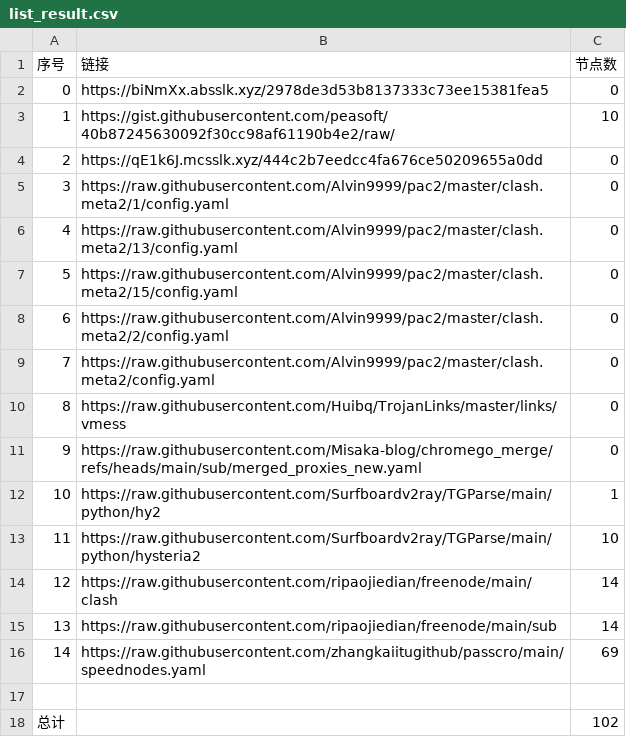
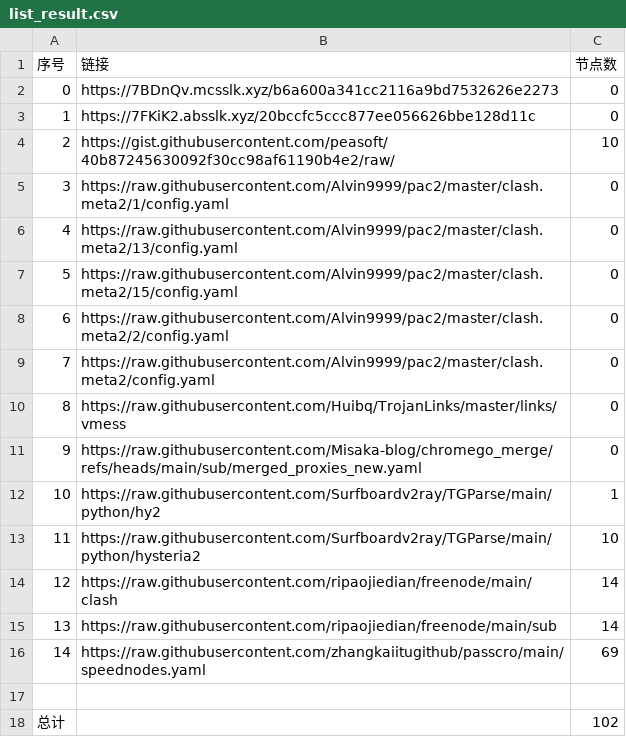
Before and after one commit to this-ooo/nmw, a CSV file: list_result.csv, drawn as a sheet.

```diff
--- a/list_result.csv
+++ b/list_result.csv
@@ -1,5 +1,5 @@
 序号,链接,节点数
-0,https://biNmXx.absslk.xyz/2978de3d53b8137333c73ee15381fea5,0
-1,https://gist.githubusercontent.com/peasoft/40b87245630092f30cc98af61190b4e2/raw/,10
-2,https://qE1k6J.mcsslk.xyz/444c2b7eedcc4fa676ce50209655a0dd,0
+0,https://7BDnQv.mcsslk.xyz/b6a600a341cc2116a9bd7532626e2273,0
+1,https://7FKiK2.absslk.xyz/20bccfc5ccc877ee056626bbe128d11c,0
+2,https://gist.githubusercontent.com/peasoft/40b87245630092f30cc98af61190b4e2/raw/,10
 3,https://raw.githubusercontent.com/Alvin9999/pac2/master/clash.meta2/1/config.yaml,0
```
Also changed, not shown: 3 other files.
